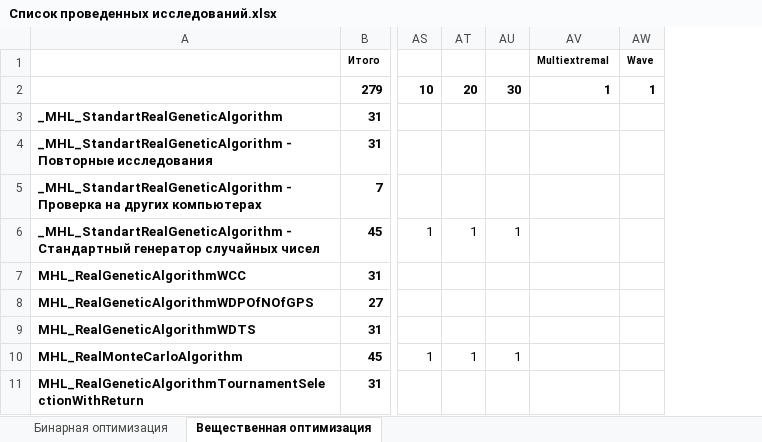
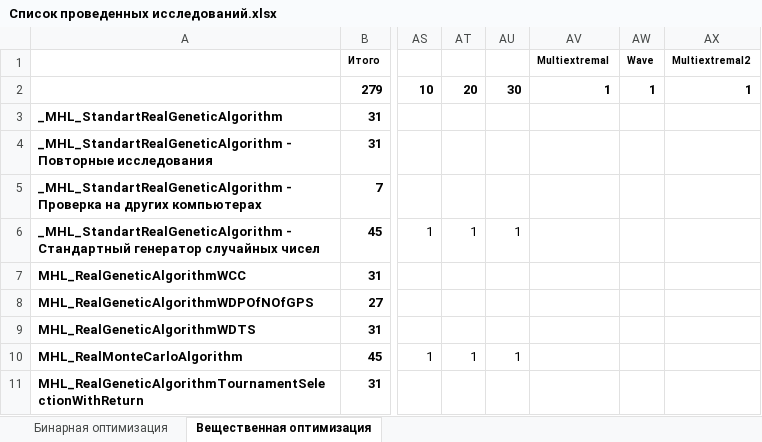
Before and after one commit to Harrix/Harrix-DataOfOptimizationTesting, an Excel workbook: Список проведенных исследований.xlsx, sheet Вещественная оптимизация, drawn as a sheet; only a part is shown, gaps mark what is left out; values as stored, in another font and other column widths than the file's, no borders; conditional formats not drawn; the diff names each change by its address in the sheet, - before the commit and + after, or states it on an @@ line.

Commit message:
Обновление

```diff
--- a/Список проведенных исследований.xlsx (sheet Вещественная оптимизация)
+++ b/Список проведенных исследований.xlsx (sheet Вещественная оптимизация)
+column AX, rows 1-2: Multiextremal2 | 1
```
